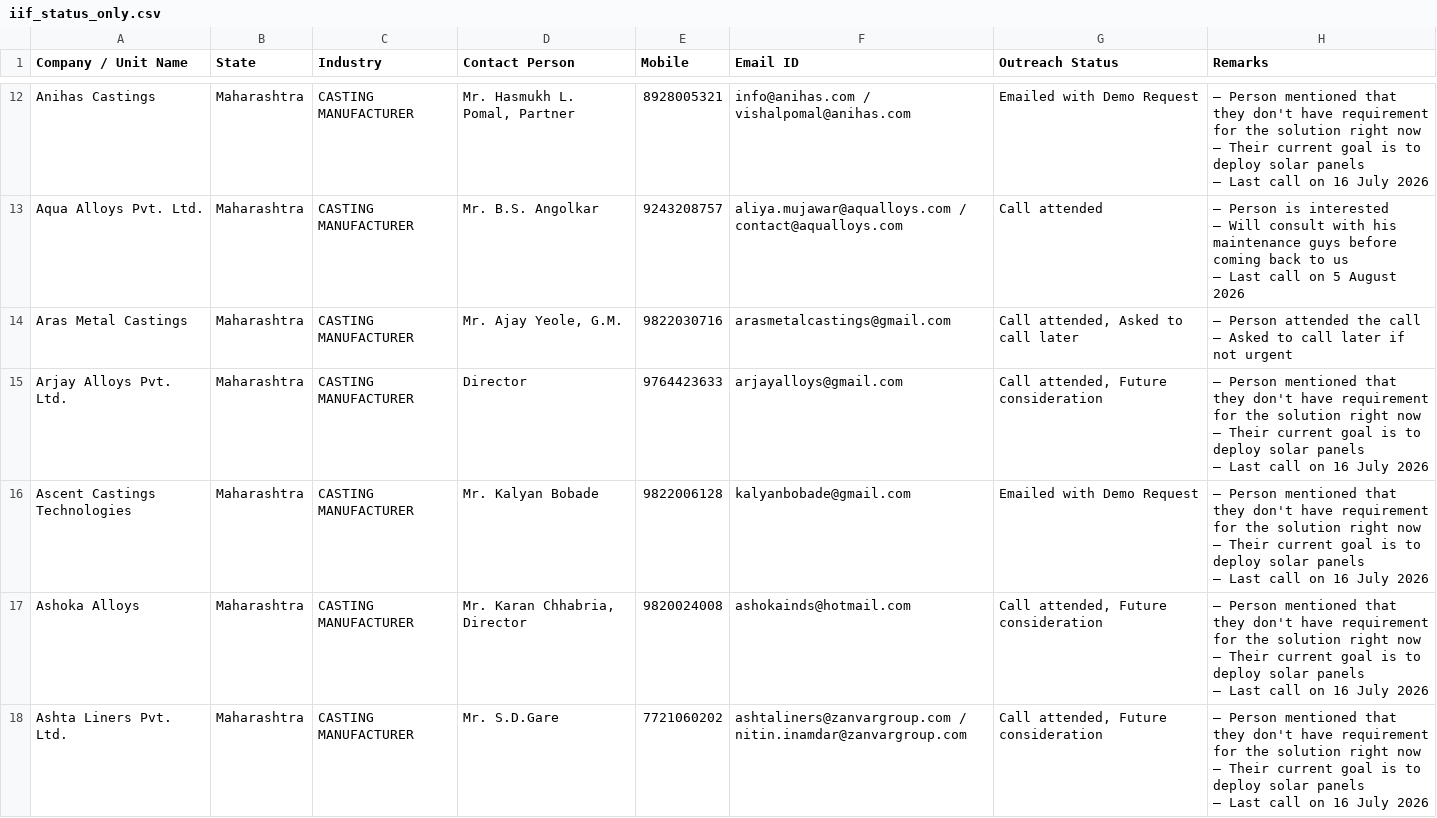
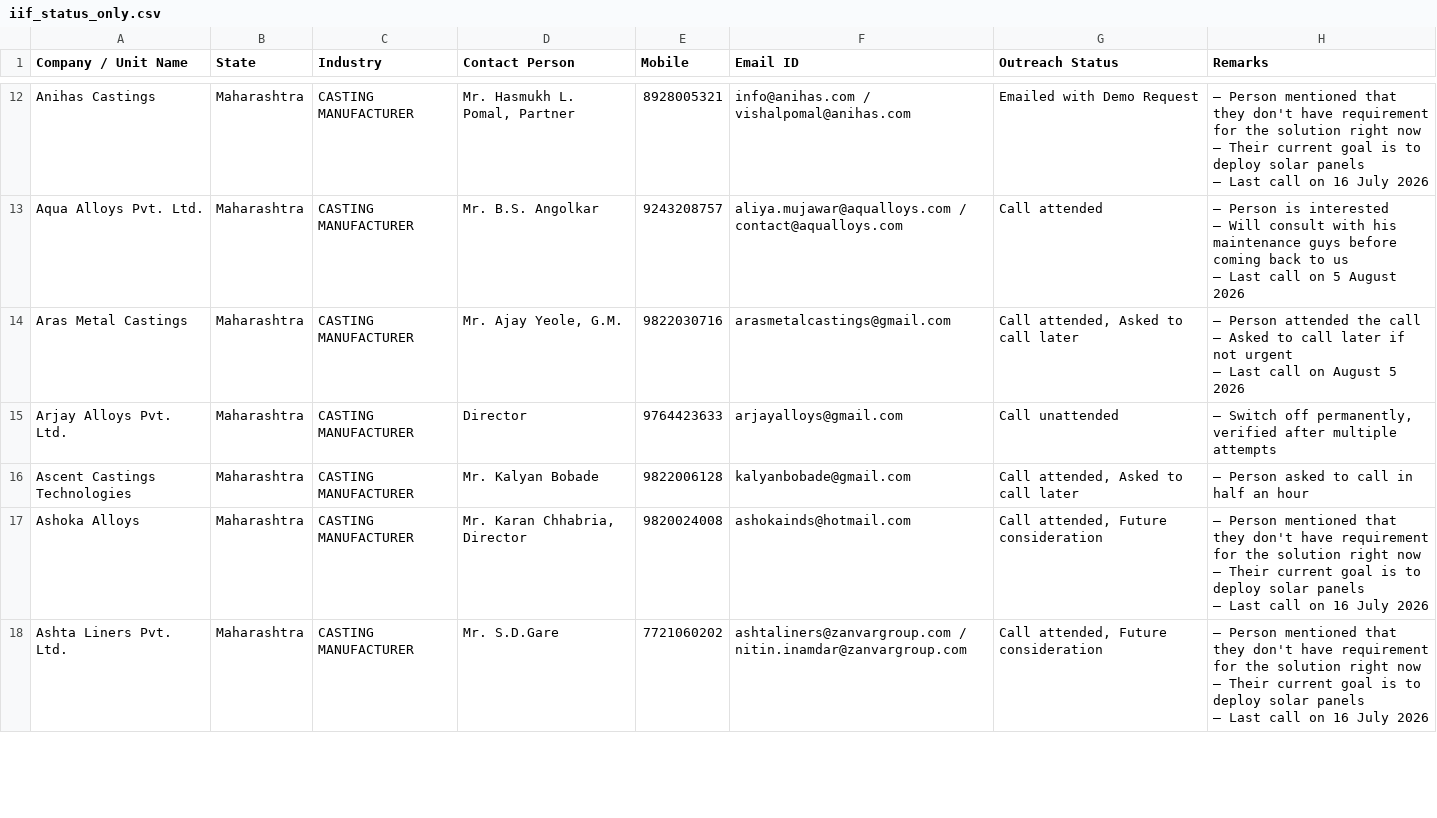
Before and after one commit to anuragpriydarsi/carbonminus-outreach-sync, a CSV file: iif_status_only.csv, drawn as a sheet; only a part is shown, gaps mark what is left out.

Commit message:
Sync iif_status_only.csv - 2026-08-05T07:11:57.272Z

```diff
--- a/iif_status_only.csv
+++ b/iif_status_only.csv
@@ -30,10 +30,7 @@ Aqua Alloys Pvt. Ltd.,Maharashtra,CASTING MANUFACTURER,Mr. B.S. Angolkar,9243208
 — Last call on 5 August 2026"
-Aras Metal Castings,Maharashtra,CASTING MANUFACTURER,"Mr. Ajay Yeole, G.M.",9822030716,arasmetalcastings@gmail.com,"Call attended, Asked to call later","— Person  attended the call
-— Asked to call later if not urgent"
-Arjay Alloys Pvt. Ltd.,Maharashtra,CASTING MANUFACTURER,Director,9764423633,arjayalloys@gmail.com,"Call attended, Future consideration","— Person mentioned that they don't have requirement for the solution right now
-— Their current goal is to deploy solar panels
-— Last call on 16 July 2026"
-Ascent Castings Technologies,Maharashtra,CASTING MANUFACTURER,Mr. Kalyan Bobade,9822006128,kalyanbobade@gmail.com,Emailed with Demo Request,"— Person mentioned that they don't have requirement for the solution right now
-— Their current goal is to deploy solar panels
-— Last call on 16 July 2026"
+Aras Metal Castings,Maharashtra,CASTING MANUFACTURER,"Mr. Ajay Yeole, G.M.",9822030716,arasmetalcastings@gmail.com,"Call attended, Asked to call later","— Person  attended the call
+— Asked to call later if not urgent
+— Last call on August 5 2026"
+Arjay Alloys Pvt. Ltd.,Maharashtra,CASTING MANUFACTURER,Director,9764423633,arjayalloys@gmail.com,Call unattended,"— Switch off permanently, verified after multiple attempts"
+Ascent Castings Technologies,Maharashtra,CASTING MANUFACTURER,Mr. Kalyan Bobade,9822006128,kalyanbobade@gmail.com,"Call attended, Asked to call later",— Person asked to call in half an hour
 Ashoka Alloys,Maharashtra,CASTING MANUFACTURER,"Mr. Karan Chhabria, Director",9820024008,ashokainds@hotmail.com,"Call attended, Future consideration","— Person mentioned that they don't have requirement for the solution right now
```
